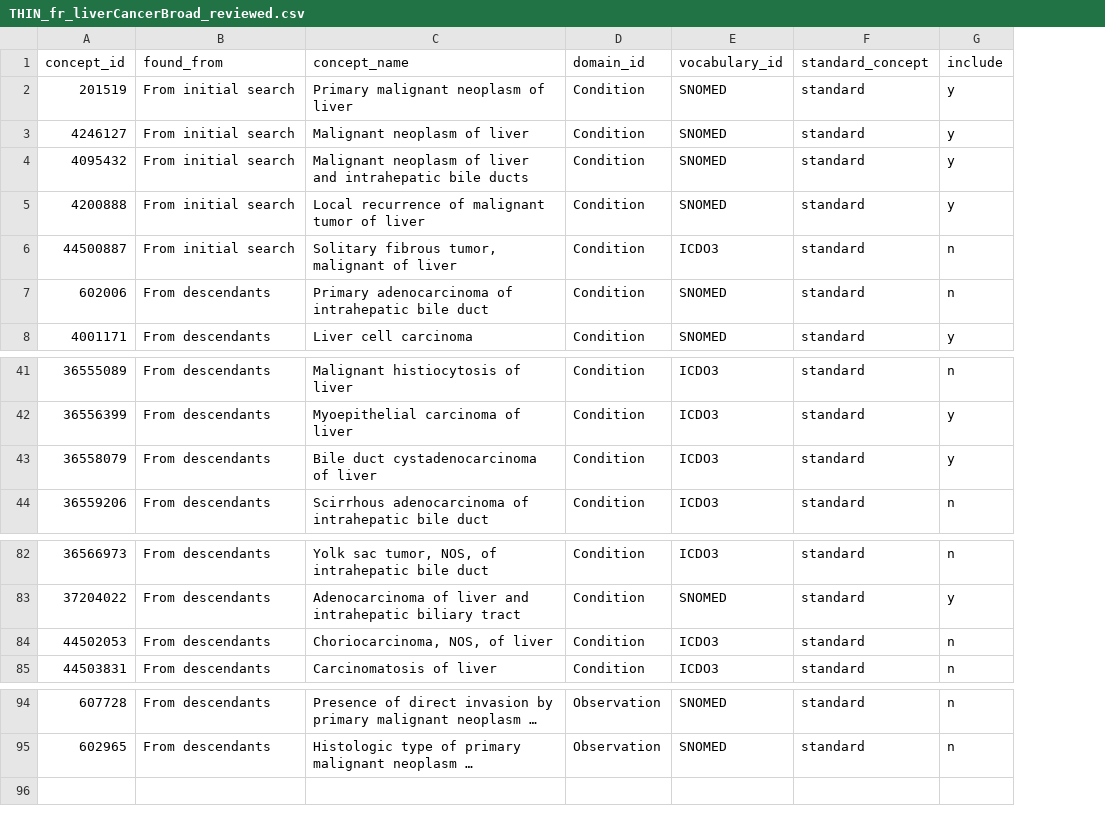
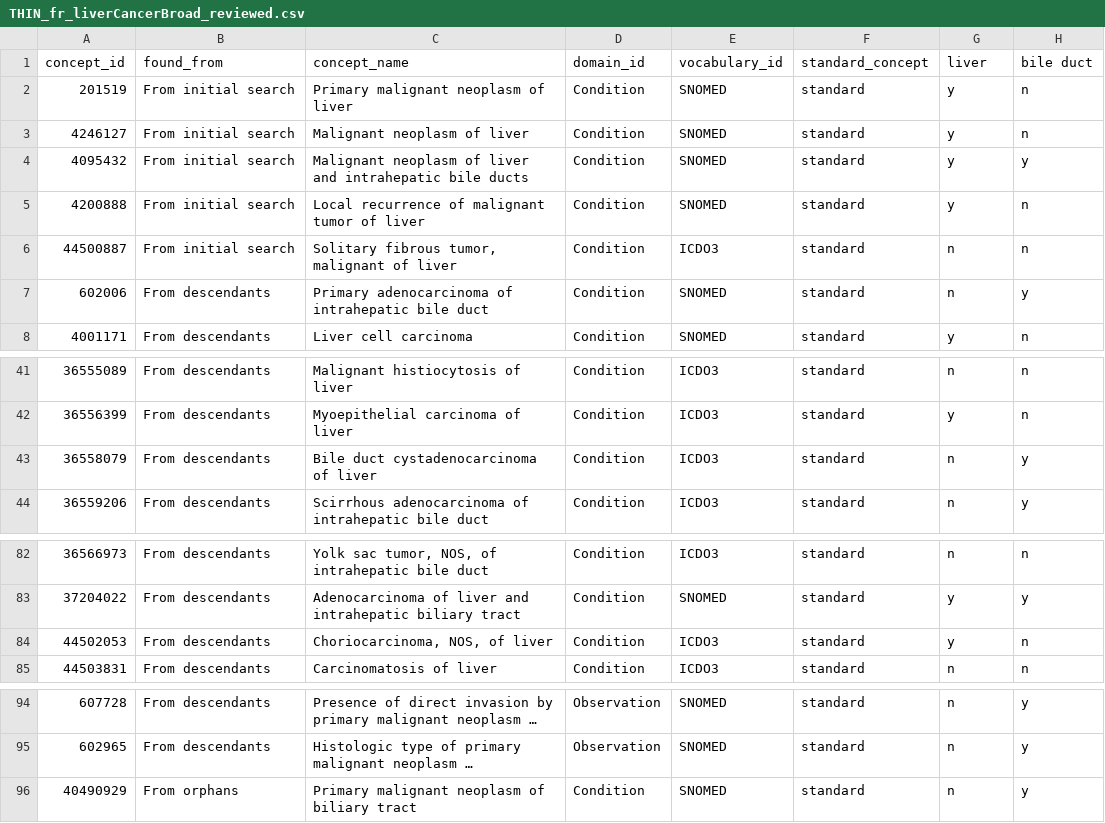
Before and after one commit to oxford-pharmacoepi/OPTIMA_incidence_characterization, a CSV file: 1_Diagnostics/CohortDefinitions/preliminary_cohorts/other_cancers/reviewed/THIN_fr_liverCancerBroad_reviewed.csv, drawn as a sheet; only a part is shown, gaps mark what is left out; long unchanged cells end in …; the diff names each change by its address in the sheet, - before the commit and + after, or states it on an @@ line.

```diff
--- a/1_Diagnostics/CohortDefinitions/preliminary_cohorts/other_cancers/reviewed/THIN_fr_liverCancerBroad_reviewed.csv
+++ b/1_Diagnostics/CohortDefinitions/preliminary_cohorts/other_cancers/reviewed/THIN_fr_liverCancerBroad_reviewed.csv
+column H (bile duct), rows 2-8: n | n | y | n | n | y | n; rows 41-44: n | n | y | y; rows 82-85: n | y | n | n; rows 94-95: y | y
-G1: include
+G1: liver
-G43 (liver): y
+G43 (liver): n
-G84 (liver): n
+G84 (liver): y
+row 96: 40490929 | From orphans | Primary malignant neoplasm of biliary tract | Condition | SNOMED | standard | n | y
```
Also changed, not shown: 1_Diagnostics/CohortDefinitions/preliminary_cohorts/other_cancers/reviewed/THIN_fr_colorectalCancerBroad_reviewed.csv, 1_Diagnostics/CohortDefinitions/preliminary_cohorts/other_cancers/reviewed/THIN_fr_hanCancerBroad_reviewed.csv.
